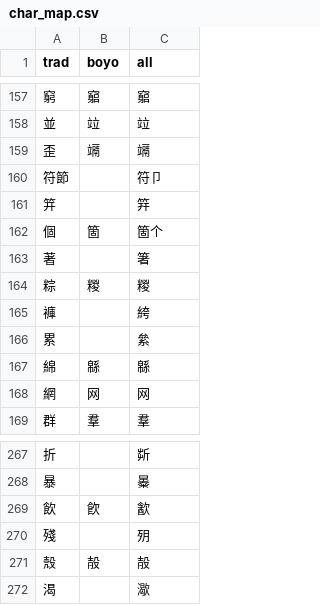
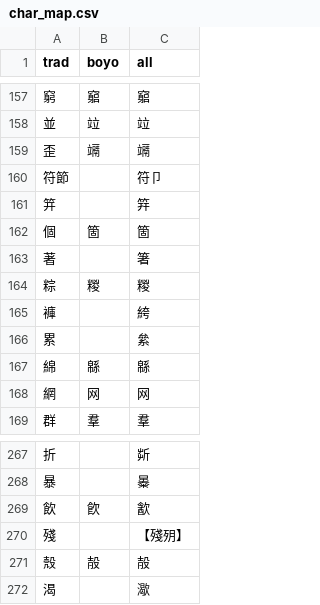
Before and after one commit to boyoishere/Mini-Games, a CSV file: zhengzi/char_map.csv, drawn as a sheet; only a part is shown, gaps mark what is left out.

Commit message:
Update char_map.csv

```diff
--- a/zhengzi/char_map.csv
+++ b/zhengzi/char_map.csv
@@ -161,3 +161,3 @@ trad,boyo,all
 笄,,筓
-個,箇,箇个
+個,箇,箇
 著,,箸
@@ -269,3 +269,3 @@ trad,boyo,all
 飲,飮,㱃
-殘,,㱚
+殘,,【殘㱚】
 殼,㱿,㱿
```
